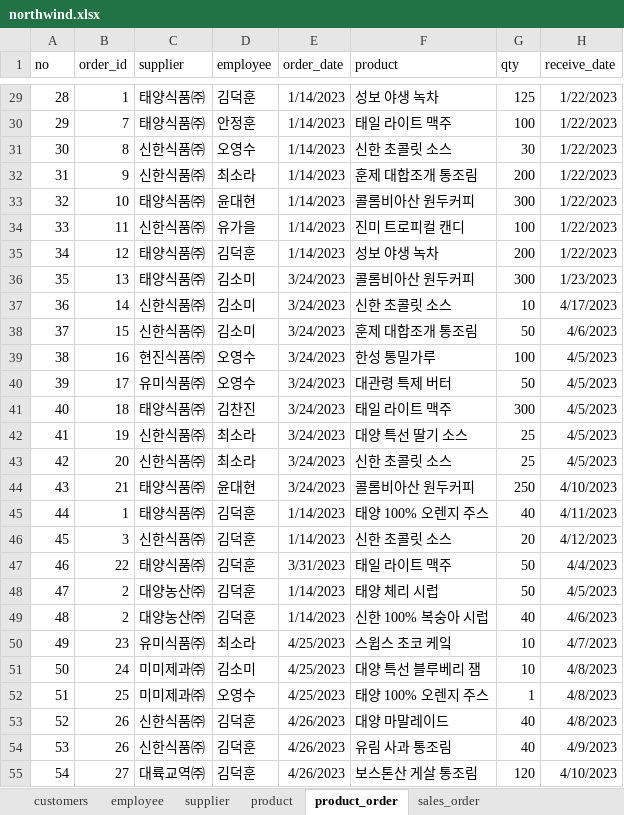
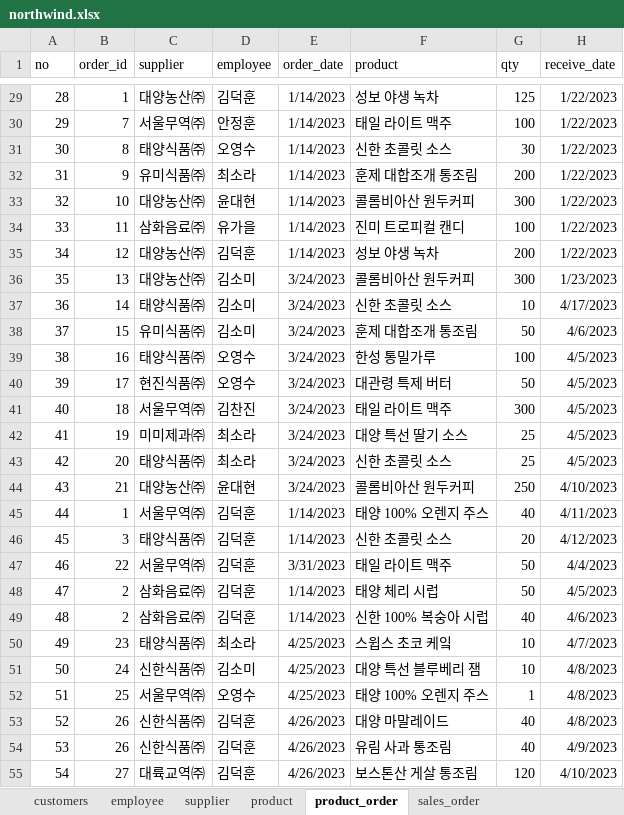
Before and after one commit to zzzmini/k-digital, an Excel workbook: Mysql/quiz/northwind/northwind.xlsx, sheet product_order, drawn as a sheet; only a part is shown, gaps mark what is left out; values as stored, in another font and other column widths than the file's, no borders; table styles not drawn; the diff covers the shown part only; the diff names each change by its address in the sheet, - before the commit and + after, or states it on an @@ line.

```diff
--- a/Mysql/quiz/northwind/northwind.xlsx (sheet product_order)
+++ b/Mysql/quiz/northwind/northwind.xlsx (sheet product_order)
-C29 (supplier): 태양식품㈜
+C29 (supplier): 대양농산㈜
-C30 (supplier): 태양식품㈜
+C30 (supplier): 서울무역㈜
-C31 (supplier): 신한식품㈜
+C31 (supplier): 태양식품㈜
-C32 (supplier): 신한식품㈜
+C32 (supplier): 유미식품㈜
-C33 (supplier): 태양식품㈜
+C33 (supplier): 대양농산㈜
-C34 (supplier): 신한식품㈜
+C34 (supplier): 삼화음료㈜
-C35:C36 (supplier): 태양식품㈜
+C35:C36 (supplier): 대양농산㈜
-C37 (supplier): 신한식품㈜
+C37 (supplier): 태양식품㈜
-C38 (supplier): 신한식품㈜
+C38 (supplier): 유미식품㈜
-C39 (supplier): 현진식품㈜
+C39 (supplier): 태양식품㈜
-C40 (supplier): 유미식품㈜
+C40 (supplier): 현진식품㈜
-C41 (supplier): 태양식품㈜
+C41 (supplier): 서울무역㈜
-C42 (supplier): 신한식품㈜
+C42 (supplier): 미미제과㈜
-C43 (supplier): 신한식품㈜
+C43 (supplier): 태양식품㈜
-C44 (supplier): 태양식품㈜
+C44 (supplier): 대양농산㈜
-C45 (supplier): 태양식품㈜
+C45 (supplier): 서울무역㈜
-C46 (supplier): 신한식품㈜
+C46 (supplier): 태양식품㈜
-C47 (supplier): 태양식품㈜
+C47 (supplier): 서울무역㈜
-C48:C49 (supplier): 대양농산㈜
+C48:C49 (supplier): 삼화음료㈜
-C50 (supplier): 유미식품㈜
+C50 (supplier): 태양식품㈜
-C51 (supplier): 미미제과㈜
+C51 (supplier): 신한식품㈜
-C52 (supplier): 미미제과㈜
+C52 (supplier): 서울무역㈜
```
Also changed, not shown: 21 edited cells elsewhere in this sheet.
